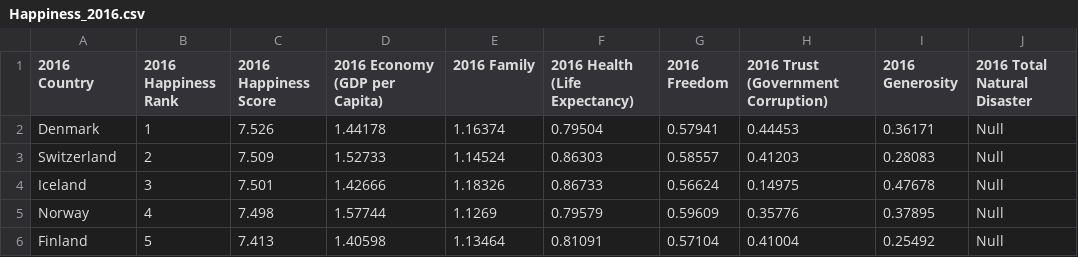
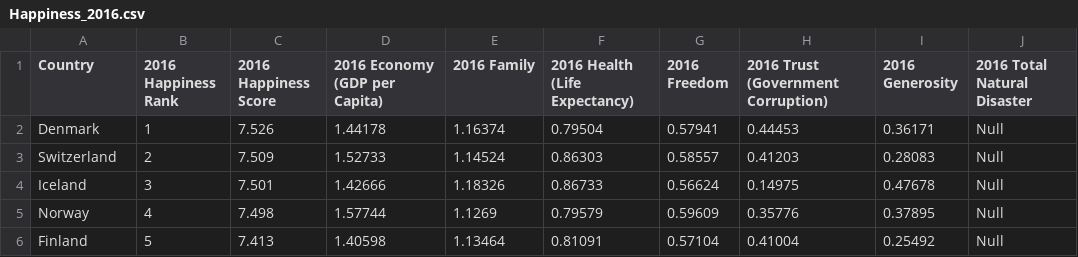
Before and after one commit to AFitzg/Group1---World-Hapiness, a CSV file: Resources/Happiness_2016.csv, drawn as a sheet; only a part is shown; the diff names each change by its address in the sheet, - before the commit and + after, or states it on an @@ line.

```diff
--- a/Resources/Happiness_2016.csv
+++ b/Resources/Happiness_2016.csv
-A1: 2016 Country
+A1: Country
```
Also changed, not shown: Resources/Happiness_2015.csv, Resources/Happiness_2017.csv, 3 other files.
